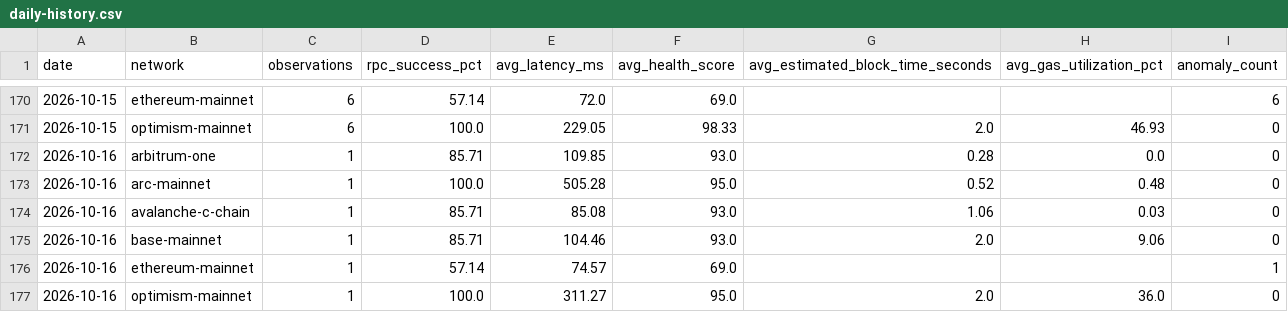
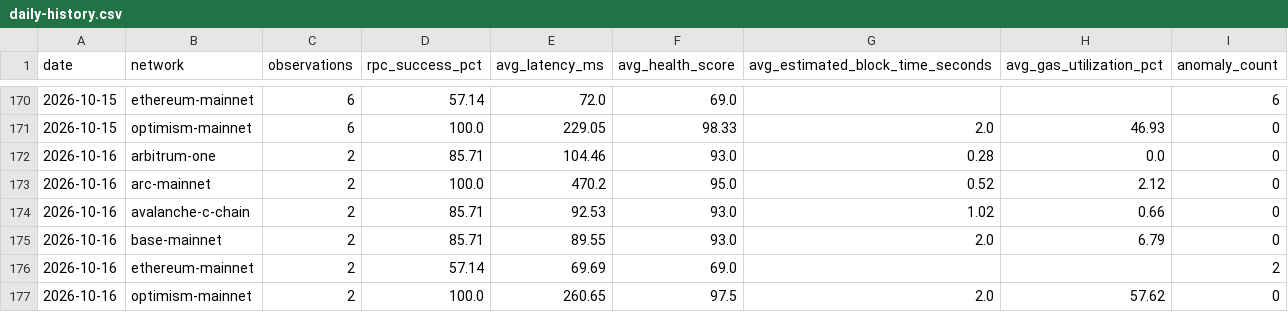
Before and after one commit to khenzarr/chain-observatory, a CSV file: metrics/daily-history.csv, drawn as a sheet; only a part is shown, gaps mark what is left out.

Commit message:
obs(auto): sample six EVM networks 2026-10-16T04:53Z

```diff
--- a/metrics/daily-history.csv
+++ b/metrics/daily-history.csv
@@ -171,7 +171,7 @@ date,network,observations,rpc_success_pct,avg_latency_ms,avg_health_score,avg_es
 2026-10-15,optimism-mainnet,6,100.0,229.05,98.33,2.0,46.93,0
-2026-10-16,arbitrum-one,1,85.71,109.85,93.0,0.28,0.0,0
-2026-10-16,arc-mainnet,1,100.0,505.28,95.0,0.52,0.48,0
-2026-10-16,avalanche-c-chain,1,85.71,85.08,93.0,1.06,0.03,0
-2026-10-16,base-mainnet,1,85.71,104.46,93.0,2.0,9.06,0
-2026-10-16,ethereum-mainnet,1,57.14,74.57,69.0,,,1
-2026-10-16,optimism-mainnet,1,100.0,311.27,95.0,2.0,36.0,0
+2026-10-16,arbitrum-one,2,85.71,104.46,93.0,0.28,0.0,0
+2026-10-16,arc-mainnet,2,100.0,470.2,95.0,0.52,2.12,0
+2026-10-16,avalanche-c-chain,2,85.71,92.53,93.0,1.02,0.66,0
+2026-10-16,base-mainnet,2,85.71,89.55,93.0,2.0,6.79,0
+2026-10-16,ethereum-mainnet,2,57.14,69.69,69.0,,,2
+2026-10-16,optimism-mainnet,2,100.0,260.65,97.5,2.0,57.62,0
```
Also changed, not shown: 6 other files.
